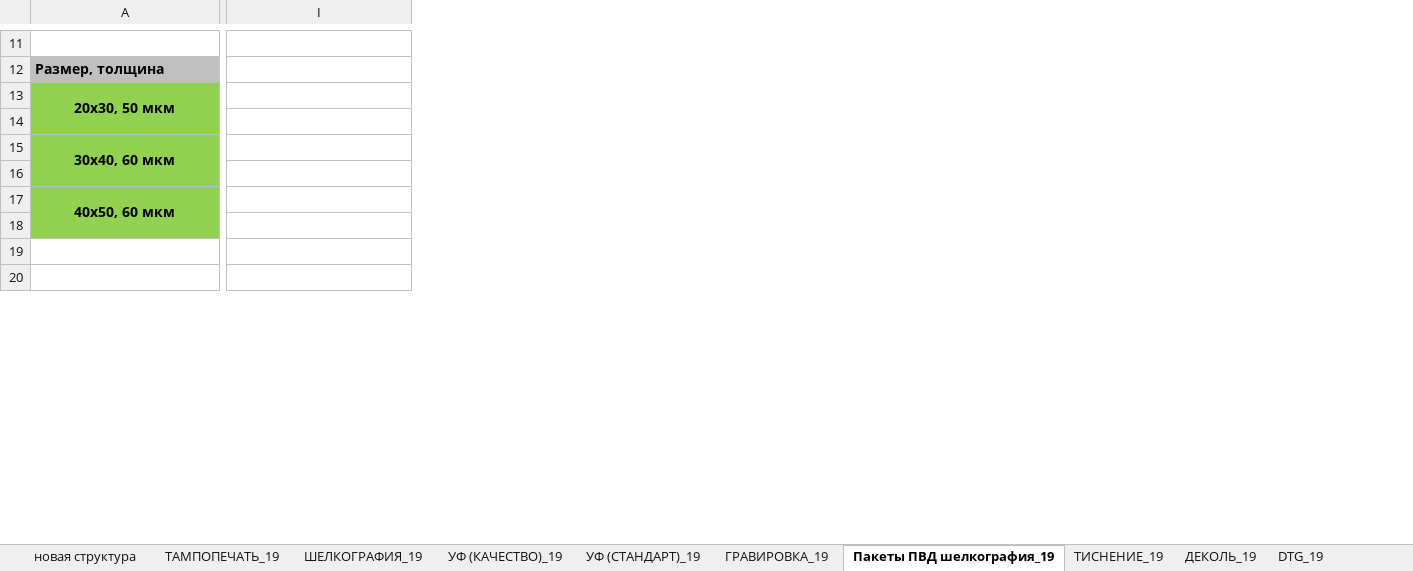
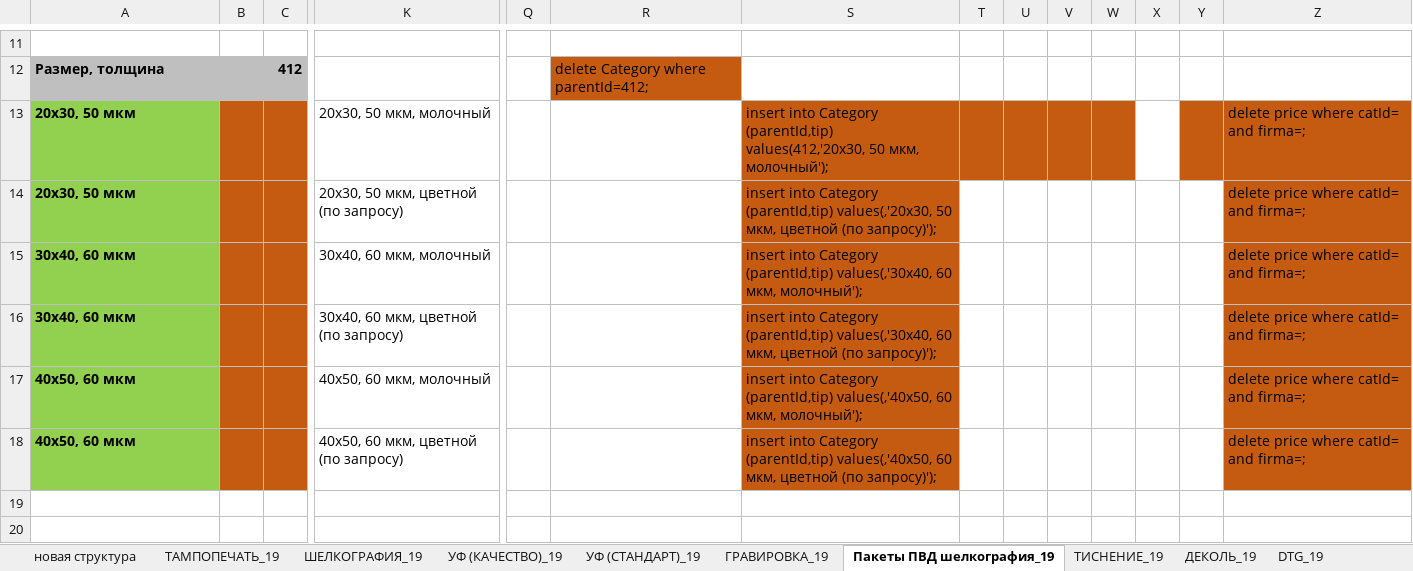
Before and after one commit to mailo14/Rossuvenir, an Excel workbook: калькулятор 5 - блокноты, деколь/калькулятор 3.xlsx, sheet Пакеты ПВД шелкография_19, drawn as a sheet; only a part is shown, gaps mark what is left out; values as stored, in another font and other column widths than the file's, no borders; charts and pictures not drawn; removed rows and columns are numbered as before the commit, all else as after; the diff covers the shown part only; the diff names each change by its address in the sheet, - before the commit and + after, or states it on an @@ line.

```diff
--- a/калькулятор 5 - блокноты, деколь/калькулятор 3.xlsx (sheet Пакеты ПВД шелкография_19)
+++ b/калькулятор 5 - блокноты, деколь/калькулятор 3.xlsx (sheet Пакеты ПВД шелкография_19)
+column B, empty
+column C, row 12: 412
+column Q, empty
+column R, row 12: delete Category where parentId=412;
+column S, rows 13-18: insert into Category (parentId,tip) values(412,'20х30, 50 мкм, молочный'); | insert into Category (parentId,tip) values(,'20х30, 50 мкм, цветной (по запросу)'); | insert into Category (parentId,tip) values(,'30х40, 60 мкм, молочный'); | insert into Category (parentId,tip) values(,'30х40, 60 мкм, цветной (по запросу)'); | insert into Category (parentId,tip) values(,'40х50, 60 мкм, молочный'); | insert into Category (parentId,tip) values(,'40х50, 60 мкм, цветной (по запросу)');
+column T, empty
+column U, empty
+column V, empty
+column W, empty
+column X, empty
+column Y, empty
+column Z, rows 13-18: all delete price where catId= and firma=;
-A13 alignment: center
+A13 alignment: left
-A13:A14 merged
-K13: (empty)
+K13: 20х30, 50 мкм, молочный
-A14: (empty)
+A14: 20х30, 50 мкм
-K14: (empty)
+K14: 20х30, 50 мкм, цветной (по запросу)
-A15 alignment: center
+A15 alignment: left
-A15:A16 merged
-K15: (empty)
+K15: 30х40, 60 мкм, молочный
-A16: (empty)
+A16: 30х40, 60 мкм
-K16: (empty)
+K16: 30х40, 60 мкм, цветной (по запросу)
-A17 alignment: center
+A17 alignment: left
-A17:A18 merged
-K17: (empty)
+K17: 40х50, 60 мкм, молочный
-A18: (empty)
+A18: 40х50, 60 мкм
-K18: (empty)
+K18: 40х50, 60 мкм, цветной (по запросу)
```
Also changed, not shown: 4 added columns, 9 edited cells, cell formats and merged cells elsewhere in this sheet, sheet ТИСНЕНИЕ_19, formulas that keep their value, charts or pictures.
